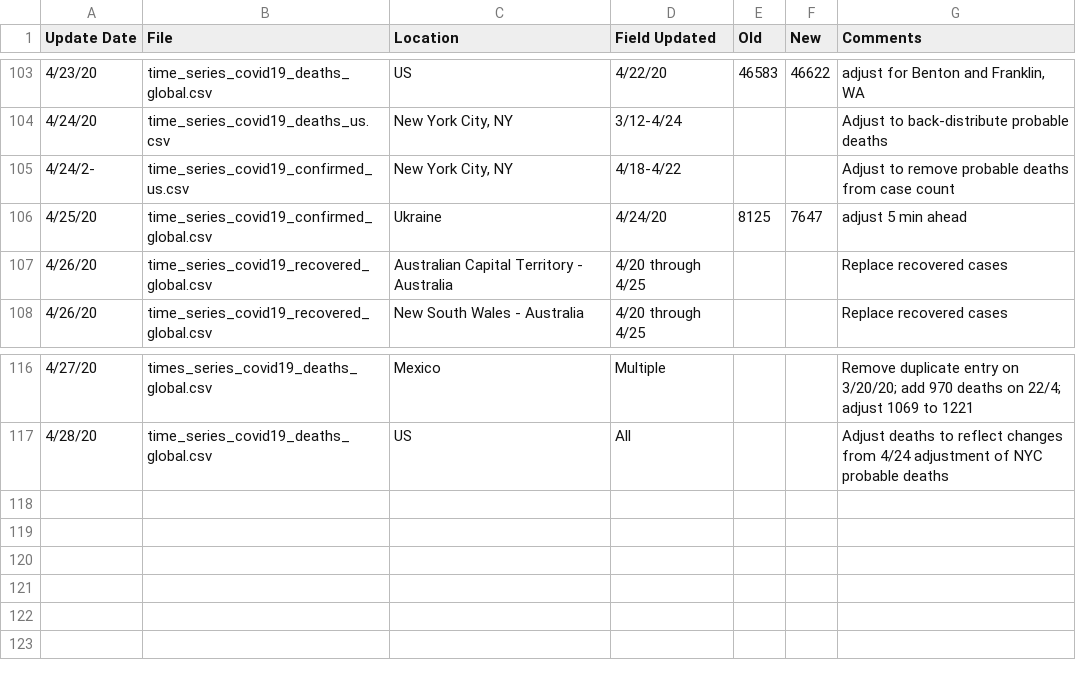
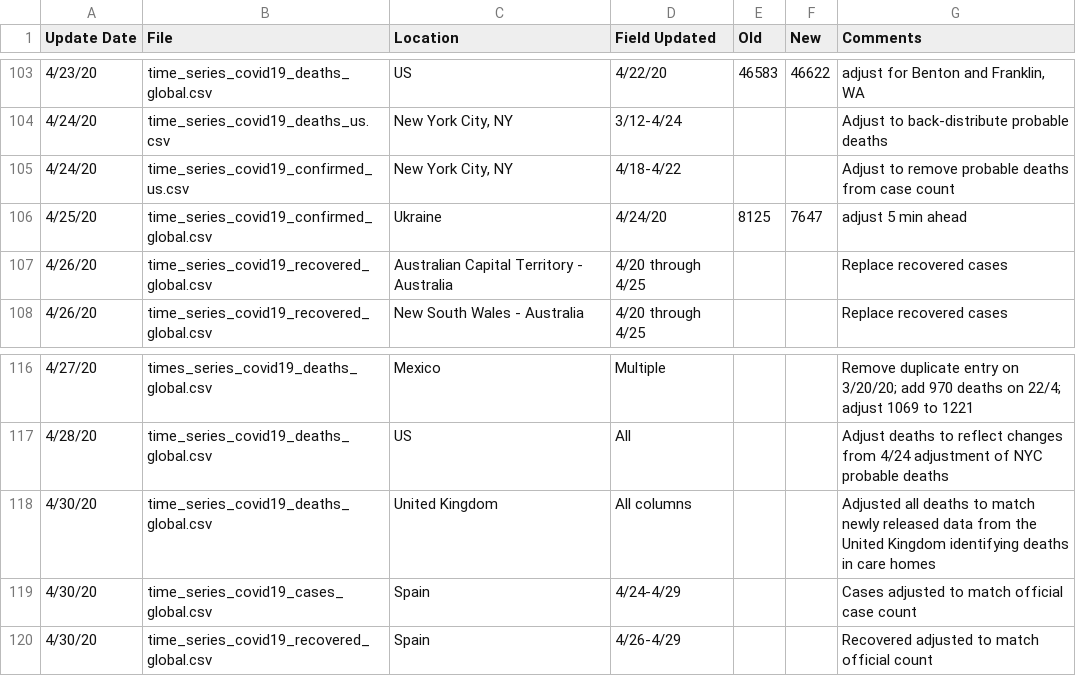
Before and after one commit to stfurkan/pancovid19, a CSV file: python/datasets/Errata.csv, drawn as a sheet; only a part is shown, gaps mark what is left out.

```diff
--- a/python/datasets/Errata.csv
+++ b/python/datasets/Errata.csv
@@ -104,3 +104,3 @@
 4/24/20,time_series_covid19_deaths_us.csv,"New York City, NY", 3/12-4/24,,,Adjust to back-distribute probable deaths
-4/24/2-,time_series_covid19_confirmed_us.csv,"New York City, NY",4/18-4/22,,,Adjust to remove probable deaths from case count
+4/24/20,time_series_covid19_confirmed_us.csv,"New York City, NY",4/18-4/22,,,Adjust to remove probable deaths from case count
 4/25/20,time_series_covid19_confirmed_global.csv,Ukraine,4/24/20,8125,7647,adjust 5 min ahead
@@ -117 +117,4 @@
 4/28/20,time_series_covid19_deaths_global.csv,US,All,,,Adjust deaths to reflect changes from 4/24 adjustment of NYC probable deaths
+4/30/20,time_series_covid19_deaths_global.csv,United Kingdom,All columns,,,Adjusted all deaths to match newly released data from the United Kingdom identifying deaths in care homes
+4/30/20,time_series_covid19_cases_global.csv,Spain,4/24-4/29,,,Cases adjusted to match official case count
+4/30/20,time_series_covid19_recovered_global.csv,Spain,4/26-4/29,,,Recovered adjusted to match official count
```
Also changed, not shown: python/datasets/time_series_covid19_confirmed_global.csv, python/datasets/time_series_covid19_deaths_global.csv, 15 other files.
